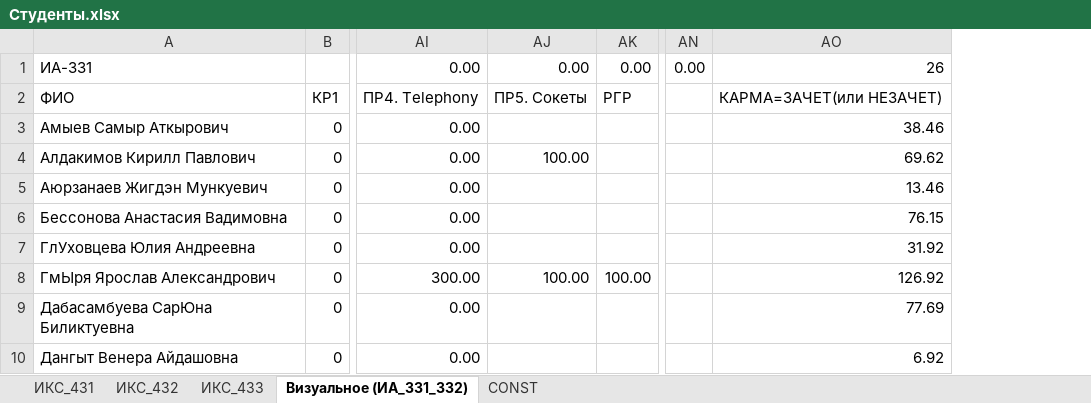
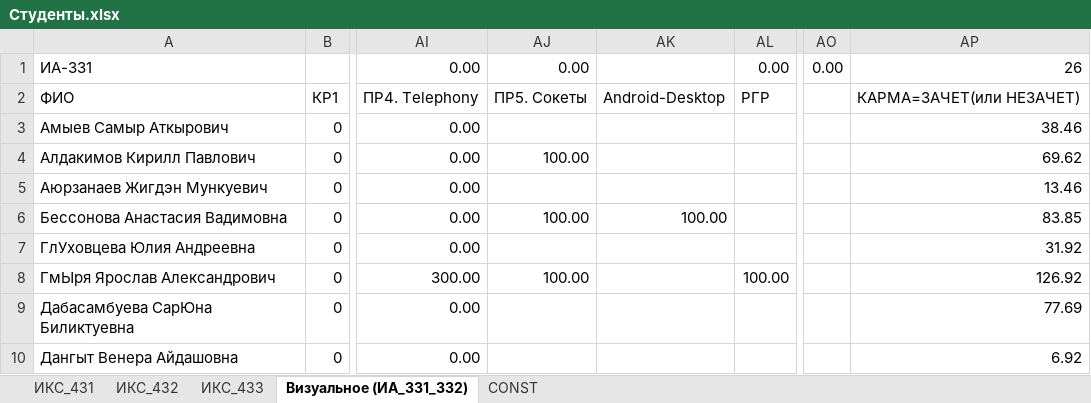
Before and after one commit to TelecomDep/notes, an Excel workbook: students/Студенты.xlsx, sheet Визуальное (ИА_331_332), drawn as a sheet; only a part is shown, gaps mark what is left out; values as stored, in another font and other column widths than the file's, no cell formats; conditional formats not drawn; addresses are those after the commit; the diff covers the shown part only; the diff names each change by its address in the sheet, - before the commit and + after, or states it on an @@ line.

Commit message:
331 update

```diff
--- a/students/Студенты.xlsx (sheet Визуальное (ИА_331_332))
+++ b/students/Студенты.xlsx (sheet Визуальное (ИА_331_332))
+column AK, rows 2-6: Android-Desktop |  |  |  | 100.00
-AJ6: (empty)
+AJ6: 100.00
-AP6: 76.15
+AP6: 83.85
```
Also changed, not shown: 1 removed row and 6 edited cells elsewhere in this sheet, cell formats, formulas that keep their value, hidden cells.
